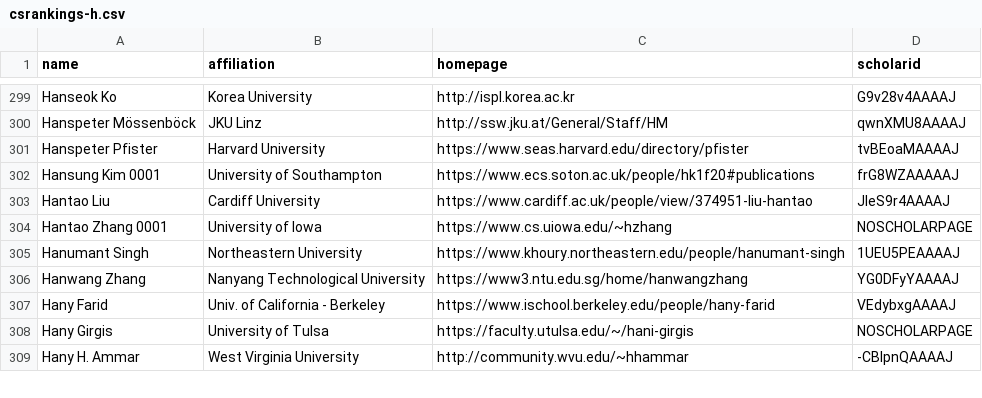
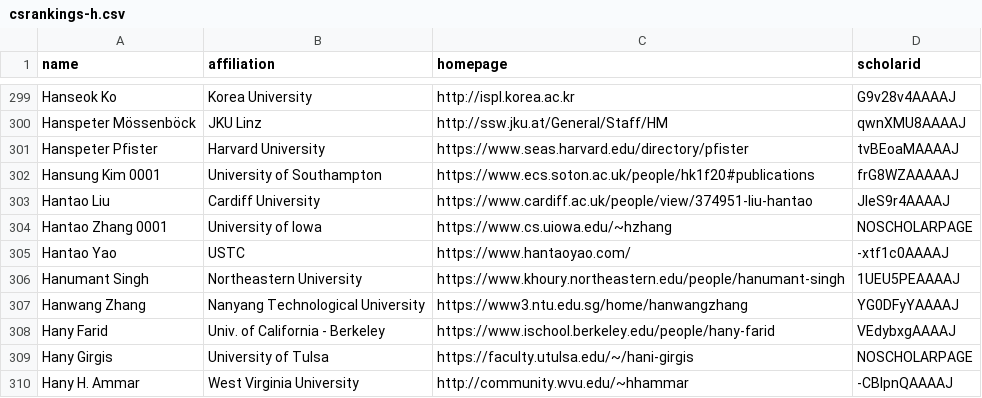
Before and after one commit to Jarviswang94/CSrankings, a CSV file: csrankings-h.csv, drawn as a sheet; only a part is shown, gaps mark what is left out; the diff names each change by its address in the sheet, - before the commit and + after, or states it on an @@ line.

```diff
--- a/csrankings-h.csv
+++ b/csrankings-h.csv
+row 305: Hantao Yao | USTC | https://www.hantaoyao.com/ | -xtf1c0AAAAJ
```
Also changed, not shown: csrankings-w.csv, csrankings-x.csv, 3 other files.
